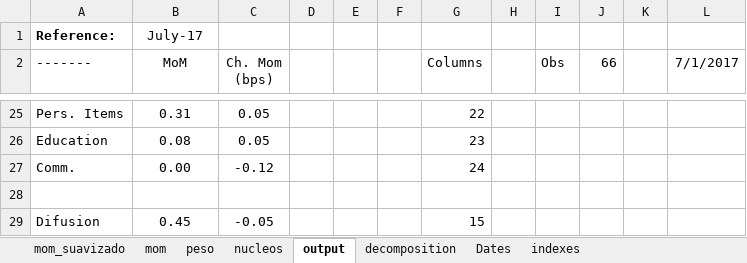
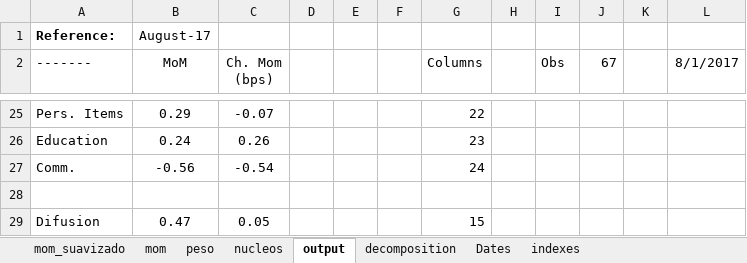
Before and after one commit to crosal-research/ipca, an Excel workbook: ipca.xlsx, sheet output, drawn as a sheet; only a part is shown, gaps mark what is left out; values as stored, in another font and other column widths than the file's, no borders; the diff covers the shown part only; the diff names each change by its address in the sheet, - before the commit and + after, or states it on an @@ line.

```diff
--- a/ipca.xlsx (sheet output)
+++ b/ipca.xlsx (sheet output)
-B1 (MoM): July-17
+B1 (MoM): August-17
-J2: 66
+J2: 67
-L2: 7/1/2017
+L2: 8/1/2017
-B25 (MoM): 0.31
+B25 (MoM): 0.29
-C25 (Ch. Mom (bps)): 0.05
+C25 (Ch. Mom (bps)): -0.07
-B26 (MoM): 0.08
+B26 (MoM): 0.24
-C26 (Ch. Mom (bps)): 0.05
+C26 (Ch. Mom (bps)): 0.26
-B27 (MoM): 0.00
+B27 (MoM): -0.56
-C27 (Ch. Mom (bps)): -0.12
+C27 (Ch. Mom (bps)): -0.54
-B29 (MoM): 0.45
+B29 (MoM): 0.47
-C29 (Ch. Mom (bps)): -0.05
+C29 (Ch. Mom (bps)): 0.05
```
Also changed, not shown: 31 edited cells elsewhere in this sheet, sheet mom, sheet nucleos, sheet peso, sheet Dates, 4 other files.
